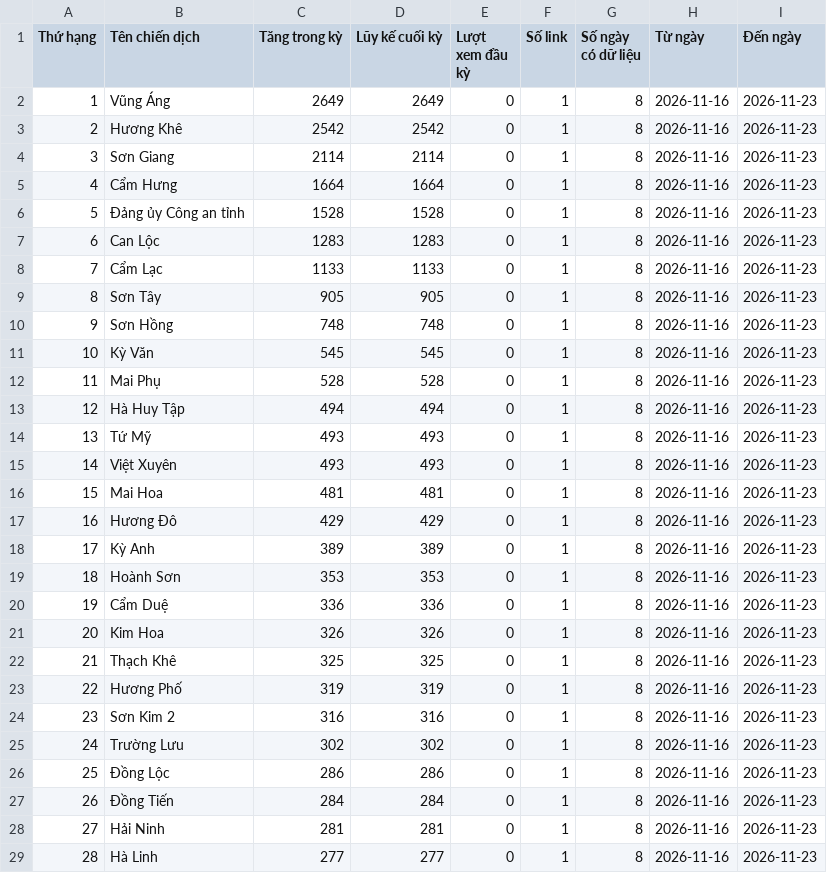
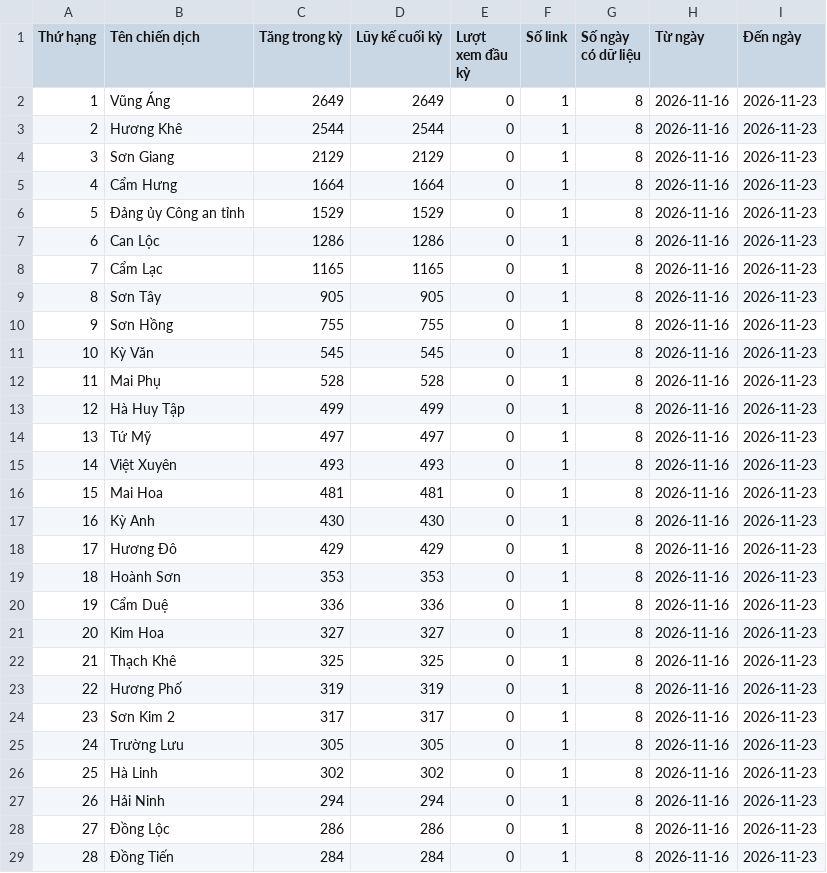
Before and after one commit to phuonglinh-ai/truyenthonghatinh, a CSV file: data.csv, drawn as a sheet; only a part is shown; removed rows and columns are numbered as before the commit, all else as after; the diff covers the shown part only; the diff names each change by its address in the sheet, - before the commit and + after, or states it on an @@ line.

Commit message:
Update data 2026-11-23 14:15

```diff
--- a/data.csv
+++ b/data.csv
-C3 (Tăng trong kỳ): 2542
+C3 (Tăng trong kỳ): 2544
-D3 (Lũy kế cuối kỳ): 2542
+D3 (Lũy kế cuối kỳ): 2544
-C4 (Tăng trong kỳ): 2114
+C4 (Tăng trong kỳ): 2129
-D4 (Lũy kế cuối kỳ): 2114
+D4 (Lũy kế cuối kỳ): 2129
-C6 (Tăng trong kỳ): 1528
+C6 (Tăng trong kỳ): 1529
-D6 (Lũy kế cuối kỳ): 1528
+D6 (Lũy kế cuối kỳ): 1529
-C7 (Tăng trong kỳ): 1283
+C7 (Tăng trong kỳ): 1286
-D7 (Lũy kế cuối kỳ): 1283
+D7 (Lũy kế cuối kỳ): 1286
-C8 (Tăng trong kỳ): 1133
+C8 (Tăng trong kỳ): 1165
-D8 (Lũy kế cuối kỳ): 1133
+D8 (Lũy kế cuối kỳ): 1165
-C10 (Tăng trong kỳ): 748
+C10 (Tăng trong kỳ): 755
-D10 (Lũy kế cuối kỳ): 748
+D10 (Lũy kế cuối kỳ): 755
-C13 (Tăng trong kỳ): 494
+C13 (Tăng trong kỳ): 499
-D13 (Lũy kế cuối kỳ): 494
+D13 (Lũy kế cuối kỳ): 499
-C14 (Tăng trong kỳ): 493
+C14 (Tăng trong kỳ): 497
-D14 (Lũy kế cuối kỳ): 493
+D14 (Lũy kế cuối kỳ): 497
+row 17: 16 | Kỳ Anh | 430 | 430 | 0 | 1 | 8 | 2026-11-16 | 2026-11-23
@@ column A (Thứ hạng) renumbered between rows 18 and 66 @@
-row 18: 17 | Kỳ Anh | 389 | 389 | 0 | 1 | 8 | 2026-11-16 | 2026-11-23
-C21 (Tăng trong kỳ): 326
+C21 (Tăng trong kỳ): 327
-D21 (Lũy kế cuối kỳ): 326
+D21 (Lũy kế cuối kỳ): 327
-C24 (Tăng trong kỳ): 316
+C24 (Tăng trong kỳ): 317
-D24 (Lũy kế cuối kỳ): 316
+D24 (Lũy kế cuối kỳ): 317
-C25 (Tăng trong kỳ): 302
+C25 (Tăng trong kỳ): 305
-D25 (Lũy kế cuối kỳ): 302
+D25 (Lũy kế cuối kỳ): 305
+row 26: 25 | Hà Linh | 302 | 302 | 0 | 1 | 8 | 2026-11-16 | 2026-11-23
+row 27: 26 | Hải Ninh | 294 | 294 | 0 | 1 | 8 | 2026-11-16 | 2026-11-23
-row 28: 27 | Hải Ninh | 281 | 281 | 0 | 1 | 8 | 2026-11-16 | 2026-11-23
-row 29: 28 | Hà Linh | 277 | 277 | 0 | 1 | 8 | 2026-11-16 | 2026-11-23
```
Also changed, not shown: 4 added rows, 4 removed rows and 7 edited cells elsewhere in this file.
